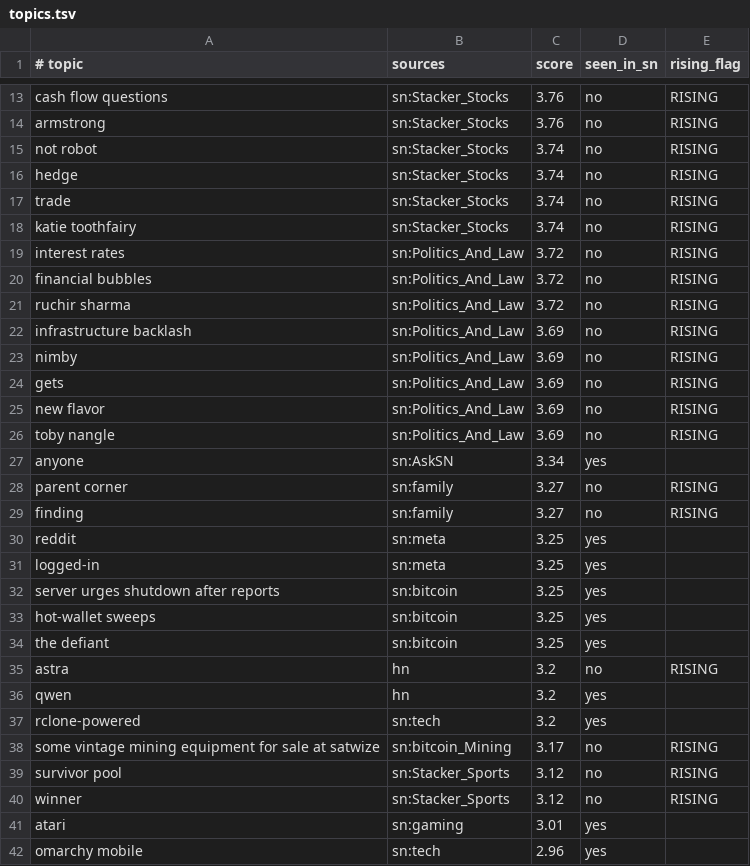
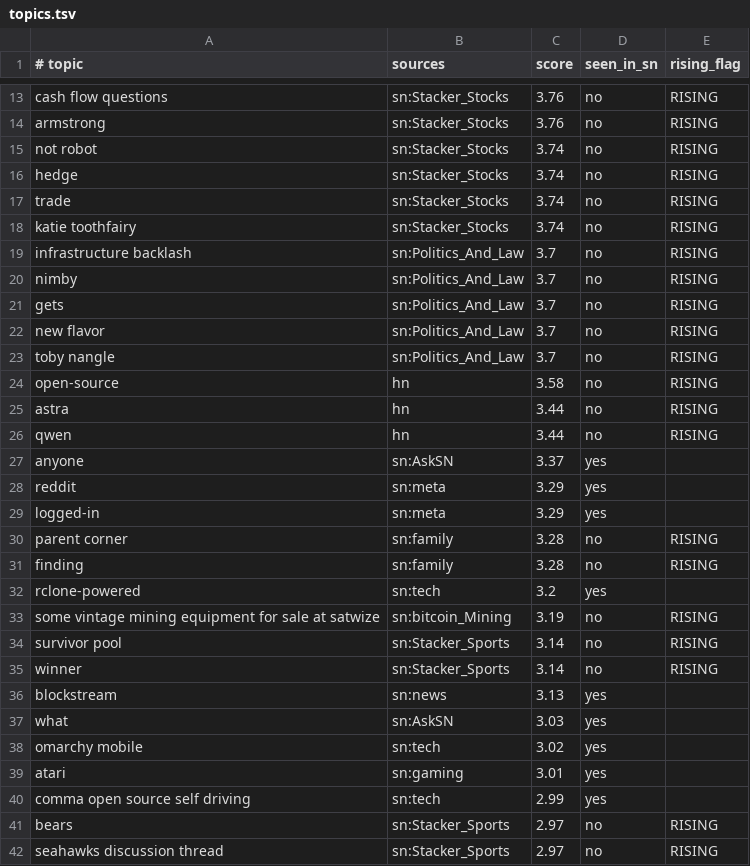
Before and after one commit to JuanPabloUAO/sn-monetization-runtime, a TSV file: data/trending/topics.tsv, drawn as a sheet; only a part is shown, gaps mark what is left out; the diff covers the shown part only.

```diff
--- a/data/trending/topics.tsv
+++ b/data/trending/topics.tsv
@@ -18,25 +18,25 @@ trade	sn:Stacker_Stocks	3.74	no	RISING
 katie toothfairy	sn:Stacker_Stocks	3.74	no	RISING
-interest rates	sn:Politics_And_Law	3.72	no	RISING
-financial bubbles	sn:Politics_And_Law	3.72	no	RISING
-ruchir sharma	sn:Politics_And_Law	3.72	no	RISING
-infrastructure backlash	sn:Politics_And_Law	3.69	no	RISING
-nimby	sn:Politics_And_Law	3.69	no	RISING
-gets	sn:Politics_And_Law	3.69	no	RISING
-new flavor	sn:Politics_And_Law	3.69	no	RISING
-toby nangle	sn:Politics_And_Law	3.69	no	RISING
-anyone	sn:AskSN	3.34	yes	
-parent corner	sn:family	3.27	no	RISING
-finding	sn:family	3.27	no	RISING
-reddit	sn:meta	3.25	yes	
-logged-in	sn:meta	3.25	yes	
-server urges shutdown after reports	sn:bitcoin	3.25	yes	
-hot-wallet sweeps	sn:bitcoin	3.25	yes	
-the defiant	sn:bitcoin	3.25	yes	
-astra	hn	3.2	no	RISING
-qwen	hn	3.2	yes	
+infrastructure backlash	sn:Politics_And_Law	3.7	no	RISING
+nimby	sn:Politics_And_Law	3.7	no	RISING
+gets	sn:Politics_And_Law	3.7	no	RISING
+new flavor	sn:Politics_And_Law	3.7	no	RISING
+toby nangle	sn:Politics_And_Law	3.7	no	RISING
+open-source	hn	3.58	no	RISING
+astra	hn	3.44	no	RISING
+qwen	hn	3.44	no	RISING
+anyone	sn:AskSN	3.37	yes	
+reddit	sn:meta	3.29	yes	
+logged-in	sn:meta	3.29	yes	
+parent corner	sn:family	3.28	no	RISING
+finding	sn:family	3.28	no	RISING
 rclone-powered	sn:tech	3.2	yes	
-some vintage mining equipment for sale at satwize	sn:bitcoin_Mining	3.17	no	RISING
-survivor pool	sn:Stacker_Sports	3.12	no	RISING
-winner	sn:Stacker_Sports	3.12	no	RISING
+some vintage mining equipment for sale at satwize	sn:bitcoin_Mining	3.19	no	RISING
+survivor pool	sn:Stacker_Sports	3.14	no	RISING
+winner	sn:Stacker_Sports	3.14	no	RISING
+blockstream	sn:news	3.13	yes	
+what	sn:AskSN	3.03	yes	
+omarchy mobile	sn:tech	3.02	yes	
 atari	sn:gaming	3.01	yes	
-omarchy mobile	sn:tech	2.96	yes	
+comma open source self driving	sn:tech	2.99	yes	
+bears	sn:Stacker_Sports	2.97	no	RISING
+seahawks discussion thread	sn:Stacker_Sports	2.97	no	RISING
```
Also changed, not shown: 1 added row, 1 removed row and 2 edited cells elsewhere in this file.
